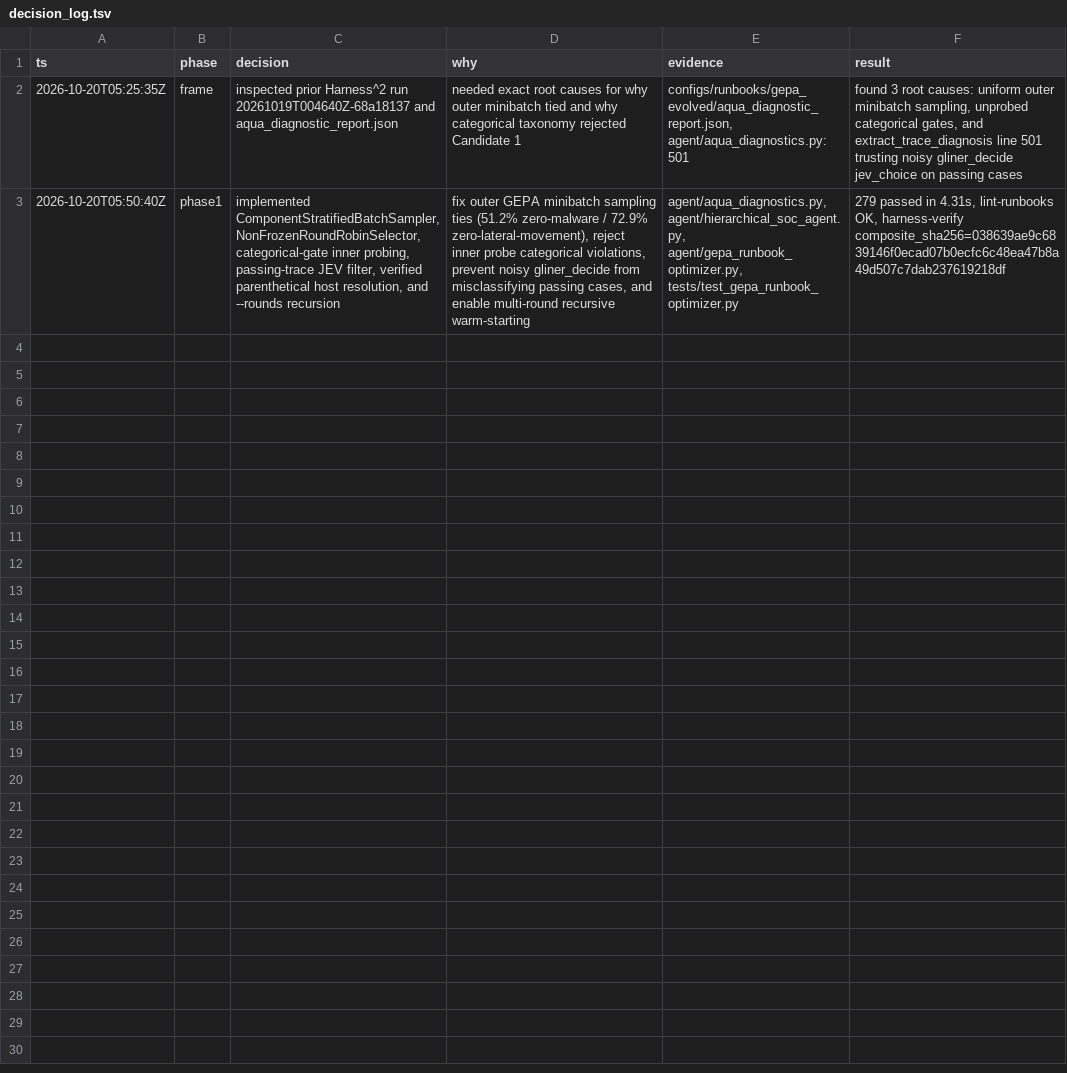
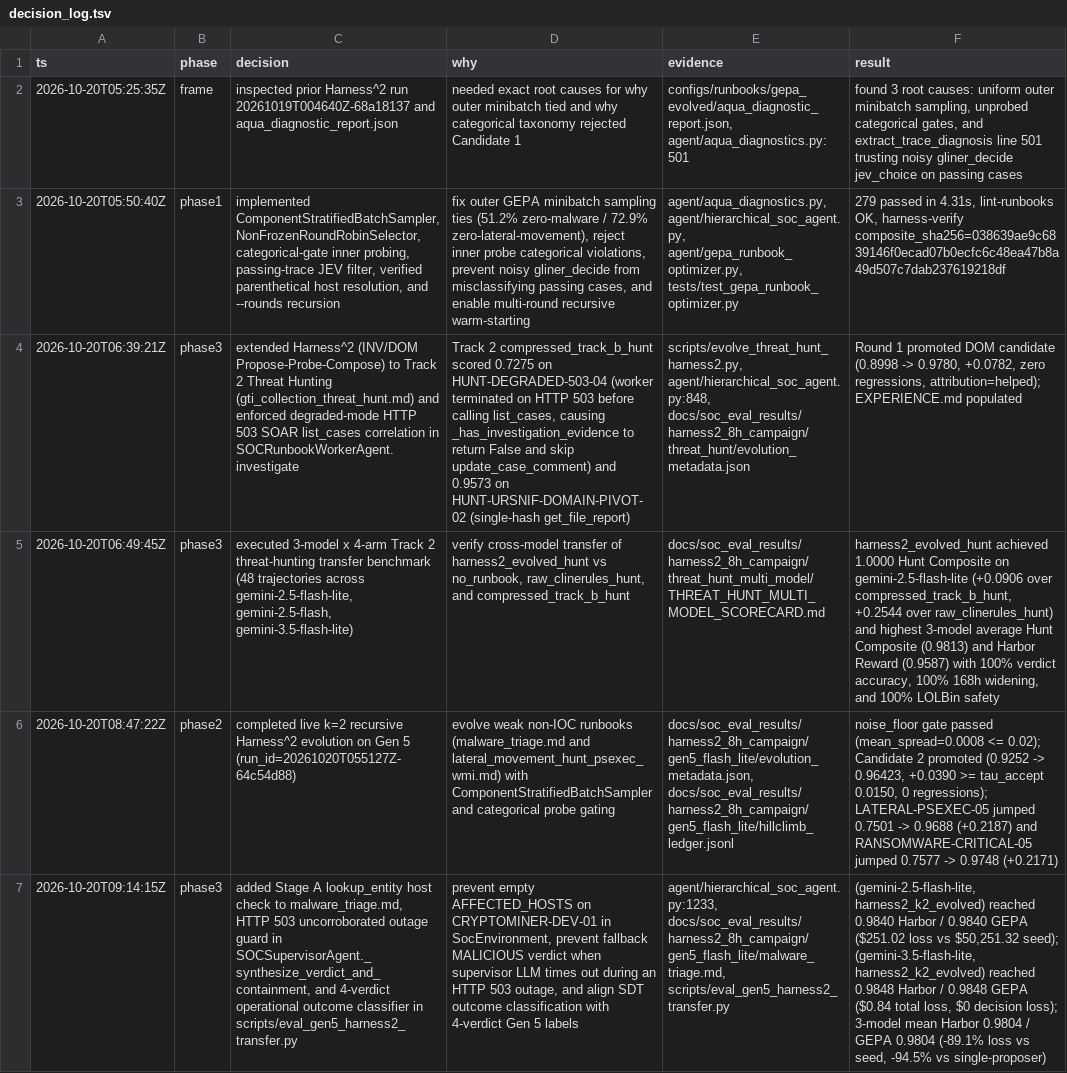
Before and after one commit to dandye/open-model-deploy-gcp, a TSV file: docs/soc_eval_results/harness2_8h_campaign/decision_log.tsv, drawn as a sheet; the diff names each change by its address in the sheet, - before the commit and + after, or states it on an @@ line.

Commit message:
docs(harness2): record k=2 Gen 5 and Track 2 evolved runbooks, transfer scorecards, and campaign report

```diff
--- a/docs/soc_eval_results/harness2_8h_campaign/decision_log.tsv
+++ b/docs/soc_eval_results/harness2_8h_campaign/decision_log.tsv
+row 4: 2026-10-20T06:39:21Z | phase3 | extended Harness^2 (INV/DOM Propose-Probe-Compose) to Track 2 Threat Hunting (gti_collection_threat_hunt.md) and enforced degraded-mode HTTP 503 SOAR list_cases correlation in SOCRunbookWorkerAgent.investigate | Track 2 compressed_track_b_hunt scored 0.7275 on HUNT-DEGRADED-503-04 (worker terminated on HTTP 503 before calling list_cases, causing _has_investigation_evidence to return False and skip update_case_comment) and 0.9573 on HUNT-URSNIF-DOMAIN-PIVOT-02 (single-hash get_file_report) | scripts/evolve_threat_hunt_harness2.py, agent/hierarchical_soc_agent.py:848, docs/soc_eval_results/harness2_8h_campaign/threat_hunt/evolution_metadata.json | Round 1 promoted DOM candidate (0.8998 -> 0.9780, +0.0782, zero regressions, attribution=helped); EXPERIENCE.md populated
+row 5: 2026-10-20T06:49:45Z | phase3 | executed 3-model x 4-arm Track 2 threat-hunting transfer benchmark (48 trajectories across gemini-2.5-flash-lite, gemini-2.5-flash, gemini-3.5-flash-lite) | verify cross-model transfer of harness2_evolved_hunt vs no_runbook, raw_clinerules_hunt, and compressed_track_b_hunt | docs/soc_eval_results/harness2_8h_campaign/threat_hunt_multi_model/THREAT_HUNT_MULTI_MODEL_SCORECARD.md | harness2_evolved_hunt achieved 1.0000 Hunt Composite on gemini-2.5-flash-lite (+0.0906 over compressed_track_b_hunt, +0.2544 over raw_clinerules_hunt) and highest 3-model average Hunt Composite (0.9813) and Harbor Reward (0.9587) with 100% verdict accuracy, 100% 168h widening, and 100% LOLBin safety
+row 6: 2026-10-20T08:47:22Z | phase2 | completed live k=2 recursive Harness^2 evolution on Gen 5 (run_id=20261020T055127Z-64c54d88) | evolve weak non-IOC runbooks (malware_triage.md and lateral_movement_hunt_psexec_wmi.md) with ComponentStratifiedBatchSampler and categorical probe gating | docs/soc_eval_results/harness2_8h_campaign/gen5_flash_lite/evolution_metadata.json, docs/soc_eval_results/harness2_8h_campaign/gen5_flash_lite/hillclimb_ledger.jsonl | noise_floor gate passed (mean_spread=0.0008 <= 0.02); Candidate 2 promoted (0.9252 -> 0.96423, +0.0390 >= tau_accept 0.0150, 0 regressions); LATERAL-PSEXEC-05 jumped 0.7501 -> 0.9688 (+0.2187) and RANSOMWARE-CRITICAL-05 jumped 0.7577 -> 0.9748 (+0.2171)
+row 7: 2026-10-20T09:14:15Z | phase3 | added Stage A lookup_entity host check to malware_triage.md, HTTP 503 uncorroborated outage guard in SOCSupervisorAgent._synthesize_verdict_and_containment, and 4-verdict operational outcome classifier in scripts/eval_gen5_harness2_transfer.py | prevent empty AFFECTED_HOSTS on CRYPTOMINER-DEV-01 in SocEnvironment, prevent fallback MALICIOUS verdict when supervisor LLM times out during an HTTP 503 outage, and align SDT outcome classification with 4-verdict Gen 5 labels | agent/hierarchical_soc_agent.py:1233, docs/soc_eval_results/harness2_8h_campaign/gen5_flash_lite/malware_triage.md, scripts/eval_gen5_harness2_transfer.py | (gemini-2.5-flash-lite, harness2_k2_evolved) reached 0.9840 Harbor / 0.9840 GEPA ($251.02 loss vs $50,251.32 seed); (gemini-3.5-flash-lite, harness2_k2_evolved) reached 0.9848 Harbor / 0.9848 GEPA ($0.84 total loss, $0 decision loss); 3-model mean Harbor 0.9804 / GEPA 0.9804 (-89.1% loss vs seed, -94.5% vs single-proposer)
```
Also changed, not shown: 39 other files.
